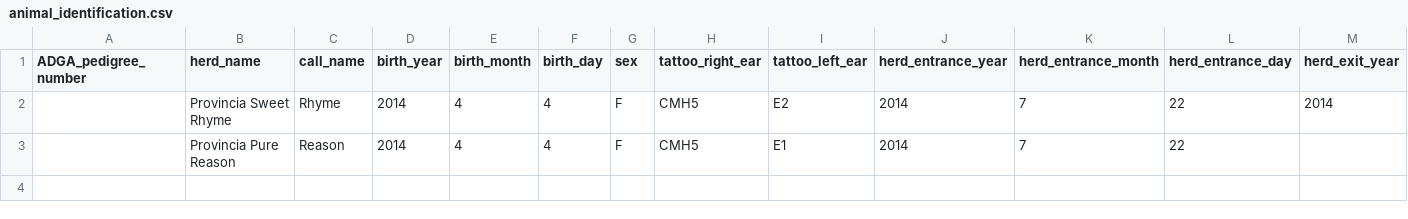
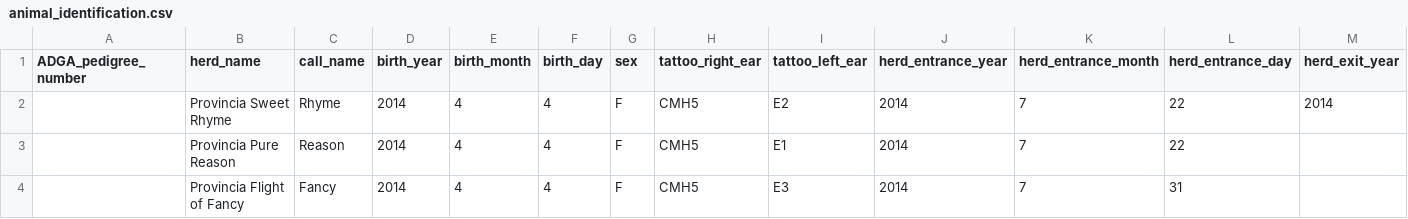
Before and after one commit to embaldridge/tanglewood-nubians, a CSV file: animal_identification.csv, drawn as a sheet; only a part is shown; rows hold the shown columns only; the diff names each change by its address in the sheet, - before the commit and + after, or states it on an @@ line.

Commit message:
Adds identification information for Fancy.

```diff
--- a/animal_identification.csv
+++ b/animal_identification.csv
+row 4:  | Provincia Flight of Fancy | Fancy | 2014 | 4 | 4 | F | CMH5 | E3 | 2014 | 7 | 31
```
